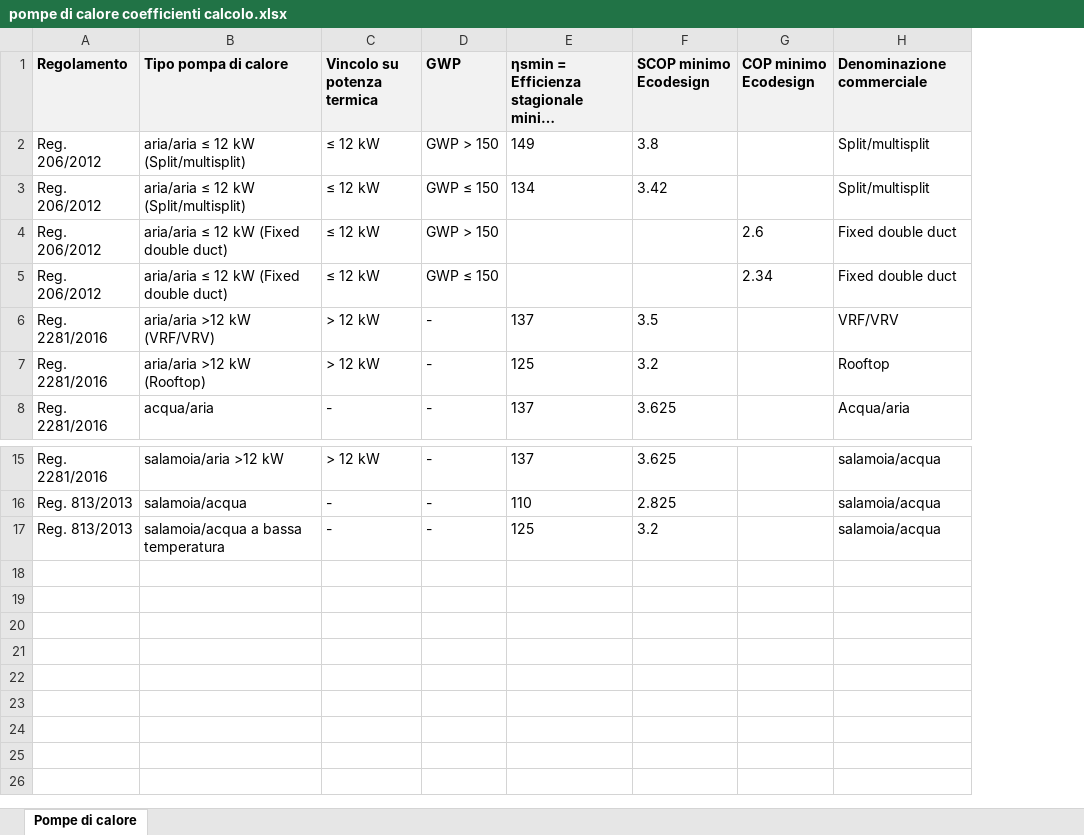
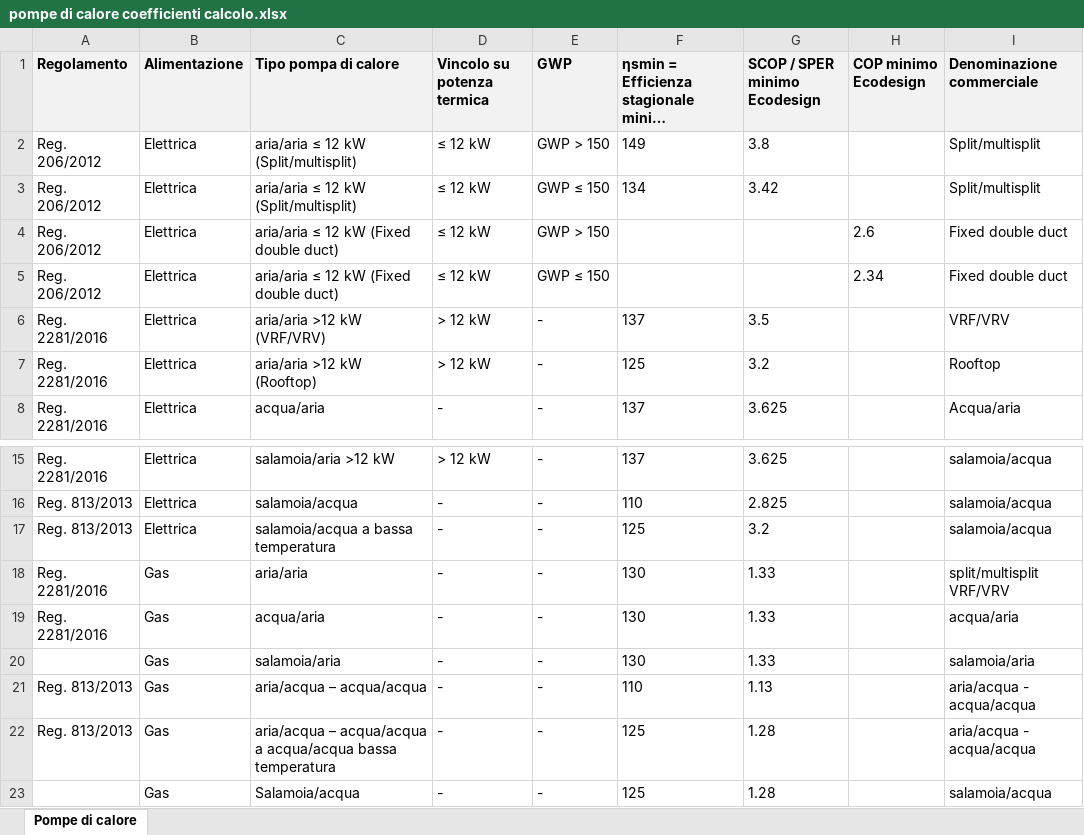
Before and after one commit to riccard0000/Simulatore3.0-clean, an Excel workbook: pompe di calore coefficienti calcolo.xlsx, sheet Pompe di calore, drawn as a sheet; only a part is shown, gaps mark what is left out; long unchanged cells end in …; values as stored, in another font and other column widths than the file's, no borders; addresses are those after the commit; the diff names each change by its address in the sheet, - before the commit and + after, or states it on an @@ line.

```diff
--- a/pompe di calore coefficienti calcolo.xlsx (sheet Pompe di calore)
+++ b/pompe di calore coefficienti calcolo.xlsx (sheet Pompe di calore)
+column B (Alimentazione), rows 2-8: all Elettrica; rows 15-17: all Elettrica
-G1: SCOP minimo Ecodesign
+G1: SCOP / SPER minimo Ecodesign
+row 18: Reg. 2281/2016 | Gas | aria/aria | - | - | 130 | 1.33 |  | split/multisplit VRF/VRV
+row 19: Reg. 2281/2016 | Gas | acqua/aria | - | - | 130 | 1.33 |  | acqua/aria
+row 20:  | Gas | salamoia/aria | - | - | 130 | 1.33 |  | salamoia/aria
+row 21: Reg. 813/2013 | Gas | aria/acqua – acqua/acqua | - | - | 110 | 1.13 |  | aria/acqua - acqua/acqua
+row 22: Reg. 813/2013 | Gas | aria/acqua – acqua/acqua a acqua/acqua bassa temperatura | - | - | 125 | 1.28 |  | aria/acqua - acqua/acqua
+row 23:  | Gas | Salamoia/acqua | - | - | 125 | 1.28 |  | salamoia/acqua
```
Also changed, not shown: 3 other files.
